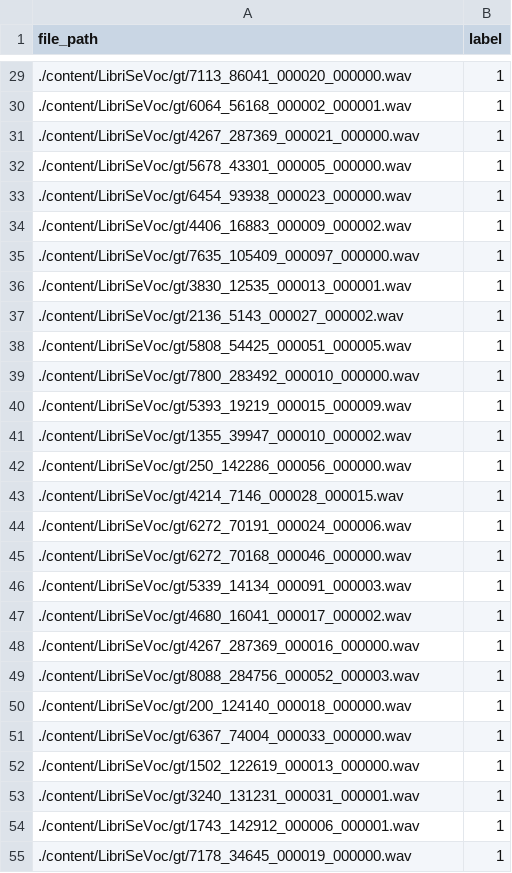
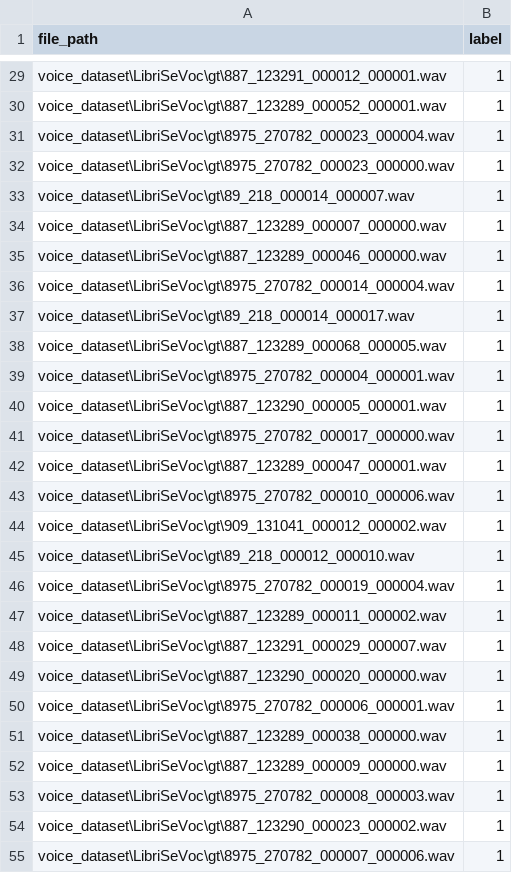
Before and after one commit to ronanhansel/deepfake-audio-detector, a CSV file: output/data/selected_files.csv, drawn as a sheet; only a part is shown, gaps mark what is left out; the diff covers the shown part only.

```diff
--- a/output/data/selected_files.csv
+++ b/output/data/selected_files.csv
@@ -29,27 +29,27 @@ file_path,label
-./content/LibriSeVoc/gt/7113_86041_000020_000000.wav,1
-./content/LibriSeVoc/gt/6064_56168_000002_000001.wav,1
-./content/LibriSeVoc/gt/4267_287369_000021_000000.wav,1
-./content/LibriSeVoc/gt/5678_43301_000005_000000.wav,1
-./content/LibriSeVoc/gt/6454_93938_000023_000000.wav,1
-./content/LibriSeVoc/gt/4406_16883_000009_000002.wav,1
-./content/LibriSeVoc/gt/7635_105409_000097_000000.wav,1
-./content/LibriSeVoc/gt/3830_12535_000013_000001.wav,1
-./content/LibriSeVoc/gt/2136_5143_000027_000002.wav,1
-./content/LibriSeVoc/gt/5808_54425_000051_000005.wav,1
-./content/LibriSeVoc/gt/7800_283492_000010_000000.wav,1
-./content/LibriSeVoc/gt/5393_19219_000015_000009.wav,1
-./content/LibriSeVoc/gt/1355_39947_000010_000002.wav,1
-./content/LibriSeVoc/gt/250_142286_000056_000000.wav,1
-./content/LibriSeVoc/gt/4214_7146_000028_000015.wav,1
-./content/LibriSeVoc/gt/6272_70191_000024_000006.wav,1
-./content/LibriSeVoc/gt/6272_70168_000046_000000.wav,1
-./content/LibriSeVoc/gt/5339_14134_000091_000003.wav,1
-./content/LibriSeVoc/gt/4680_16041_000017_000002.wav,1
-./content/LibriSeVoc/gt/4267_287369_000016_000000.wav,1
-./content/LibriSeVoc/gt/8088_284756_000052_000003.wav,1
-./content/LibriSeVoc/gt/200_124140_000018_000000.wav,1
-./content/LibriSeVoc/gt/6367_74004_000033_000000.wav,1
-./content/LibriSeVoc/gt/1502_122619_000013_000000.wav,1
-./content/LibriSeVoc/gt/3240_131231_000031_000001.wav,1
-./content/LibriSeVoc/gt/1743_142912_000006_000001.wav,1
-./content/LibriSeVoc/gt/7178_34645_000019_000000.wav,1
+voice_dataset\LibriSeVoc\gt\887_123291_000012_000001.wav,1
+voice_dataset\LibriSeVoc\gt\887_123289_000052_000001.wav,1
+voice_dataset\LibriSeVoc\gt\8975_270782_000023_000004.wav,1
+voice_dataset\LibriSeVoc\gt\8975_270782_000023_000000.wav,1
+voice_dataset\LibriSeVoc\gt\89_218_000014_000007.wav,1
+voice_dataset\LibriSeVoc\gt\887_123289_000007_000000.wav,1
+voice_dataset\LibriSeVoc\gt\887_123289_000046_000000.wav,1
+voice_dataset\LibriSeVoc\gt\8975_270782_000014_000004.wav,1
+voice_dataset\LibriSeVoc\gt\89_218_000014_000017.wav,1
+voice_dataset\LibriSeVoc\gt\887_123289_000068_000005.wav,1
+voice_dataset\LibriSeVoc\gt\8975_270782_000004_000001.wav,1
+voice_dataset\LibriSeVoc\gt\887_123290_000005_000001.wav,1
+voice_dataset\LibriSeVoc\gt\8975_270782_000017_000000.wav,1
+voice_dataset\LibriSeVoc\gt\887_123289_000047_000001.wav,1
+voice_dataset\LibriSeVoc\gt\8975_270782_000010_000006.wav,1
+voice_dataset\LibriSeVoc\gt\909_131041_000012_000002.wav,1
+voice_dataset\LibriSeVoc\gt\89_218_000012_000010.wav,1
+voice_dataset\LibriSeVoc\gt\8975_270782_000019_000004.wav,1
+voice_dataset\LibriSeVoc\gt\887_123289_000011_000002.wav,1
+voice_dataset\LibriSeVoc\gt\887_123291_000029_000007.wav,1
+voice_dataset\LibriSeVoc\gt\887_123290_000020_000000.wav,1
+voice_dataset\LibriSeVoc\gt\8975_270782_000006_000001.wav,1
+voice_dataset\LibriSeVoc\gt\887_123289_000038_000000.wav,1
+voice_dataset\LibriSeVoc\gt\887_123289_000009_000000.wav,1
+voice_dataset\LibriSeVoc\gt\8975_270782_000008_000003.wav,1
+voice_dataset\LibriSeVoc\gt\887_123290_000023_000002.wav,1
+voice_dataset\LibriSeVoc\gt\8975_270782_000007_000006.wav,1
```
Also changed, not shown: 173 edited cells elsewhere in this file, 9 other files.
